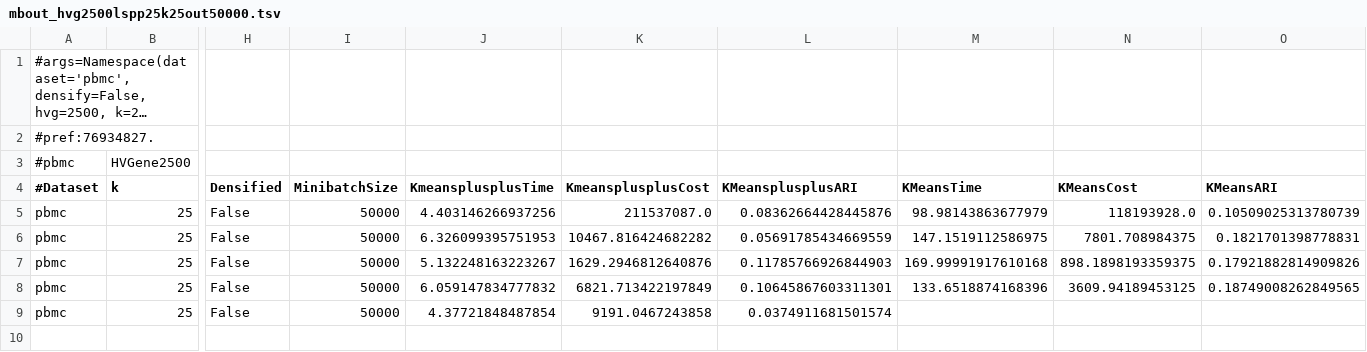
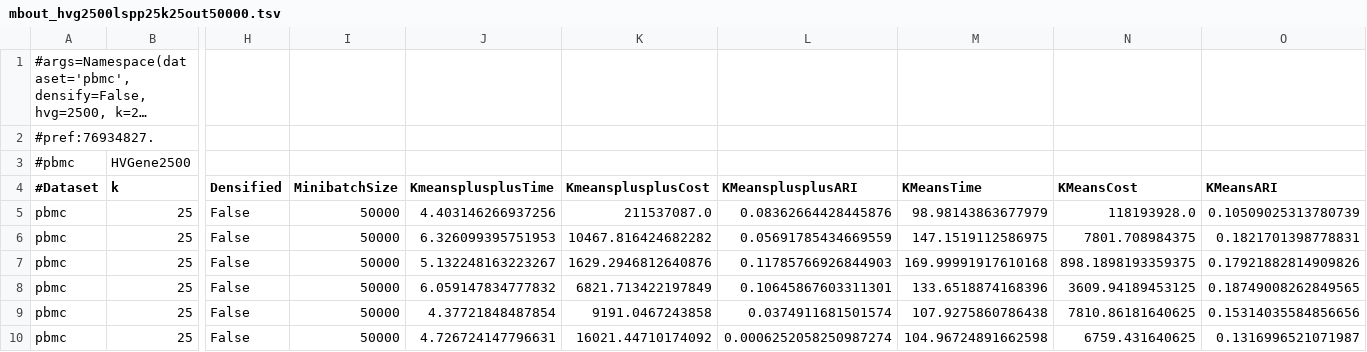
Before and after one commit to dnbaker/minicore-experiments, a TSV file: pipeline_exp/mbout_hvg2500lspp25k25out50000.tsv, drawn as a sheet; only a part is shown, gaps mark what is left out; long unchanged cells end in …; rows hold the shown columns only; the diff names each change by its address in the sheet, - before the commit and + after, or states it on an @@ line.

```diff
--- a/pipeline_exp/mbout_hvg2500lspp25k25out50000.tsv
+++ b/pipeline_exp/mbout_hvg2500lspp25k25out50000.tsv
-M9 (KMeansTime): (empty)
+M9 (KMeansTime): 107.9275860786438
-N9 (KMeansCost): (empty)
+N9 (KMeansCost): 7810.86181640625
-O9 (KMeansARI): (empty)
+O9 (KMeansARI): 0.15314035584856656
+row 10: pbmc | 25 | False | 50000 | 4.726724147796631 | 16021.44710174092 | 0.0006252058250987274 | 104.96724891662598 | 6759.431640625 | 0.1316996521071987
```
Also changed, not shown: pipeline_exp/mboutcao4m50000.tsv, pipeline_exp/mboutcao4mlspp25k25out3000.tsv, 14 other files.
